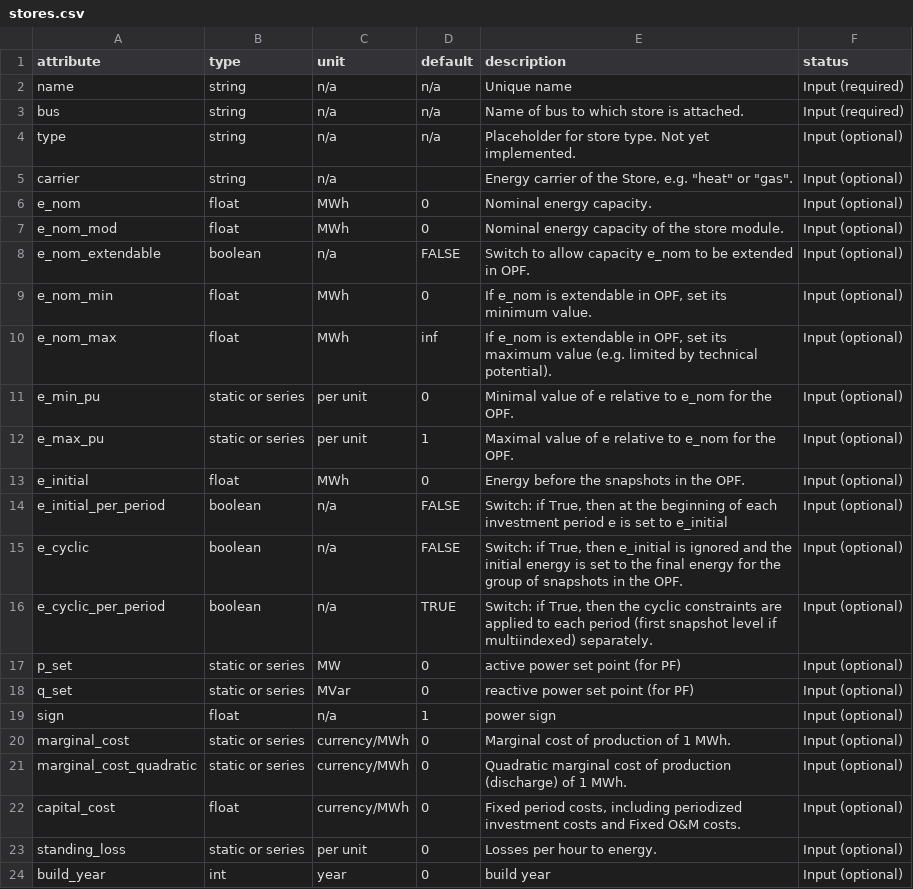
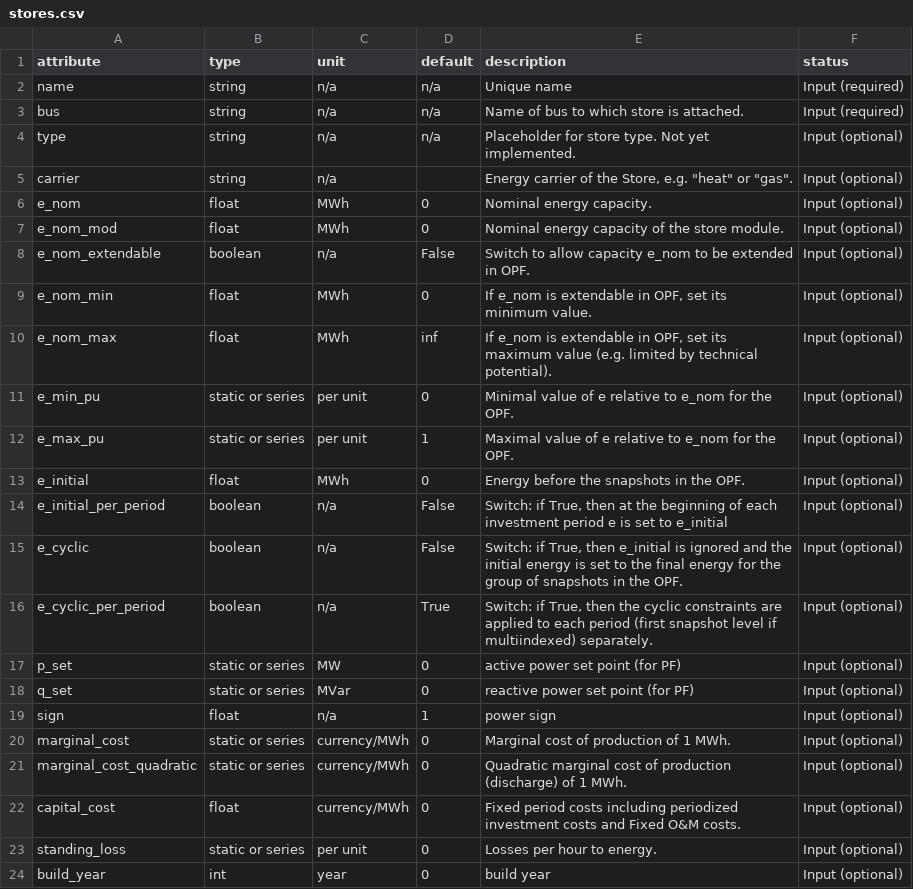
Before and after one commit to PyPSA/PyPSA, a CSV file: pypsa/component_attrs/stores.csv, drawn as a sheet; only a part is shown; the diff names each change by its address in the sheet, - before the commit and + after, or states it on an @@ line.

```diff
--- a/pypsa/component_attrs/stores.csv
+++ b/pypsa/component_attrs/stores.csv
-D8 (default): FALSE
+D8 (default): False
-D14:D15 (default): FALSE
+D14:D15 (default): False
-D16 (default): TRUE
+D16 (default): True
-E22 (description): Fixed period costs, including periodized…
+E22 (description): Fixed period costs including periodized…
```
Also changed, not shown: pypsa/component_attrs/generators.csv, pypsa/component_attrs/lines.csv, 3 other files.
